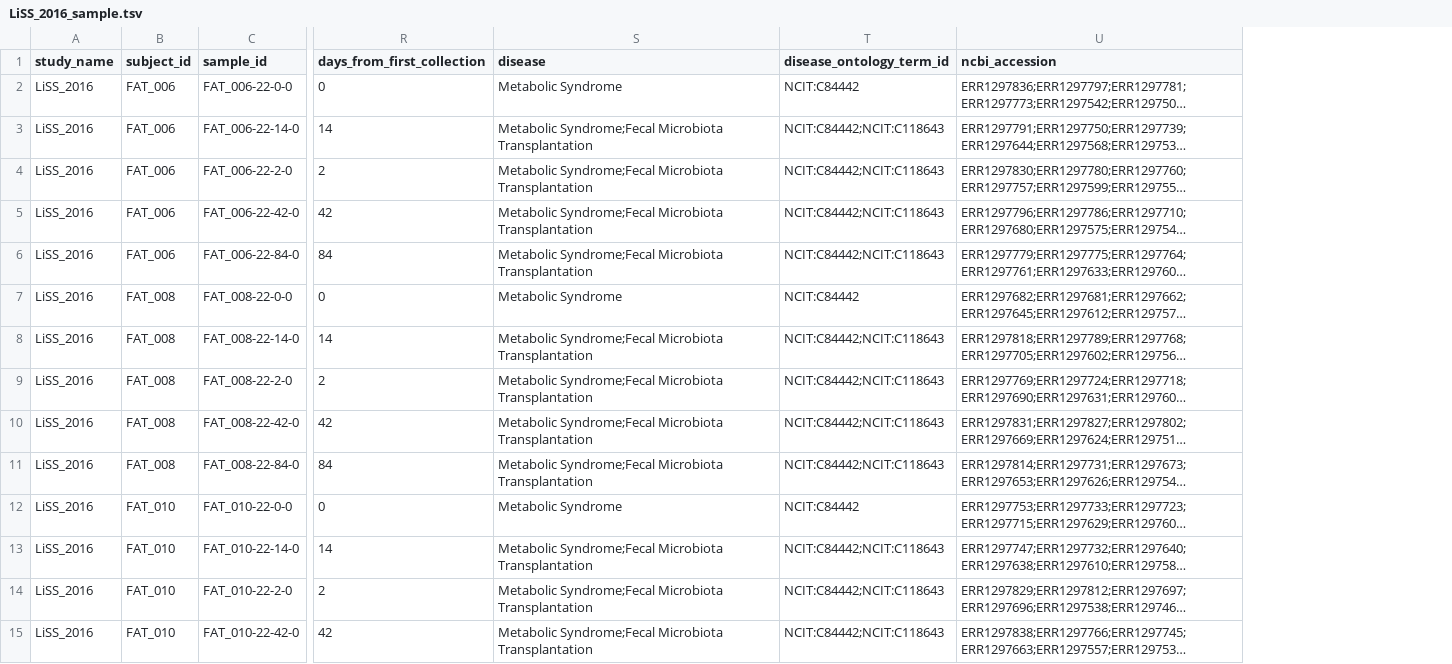
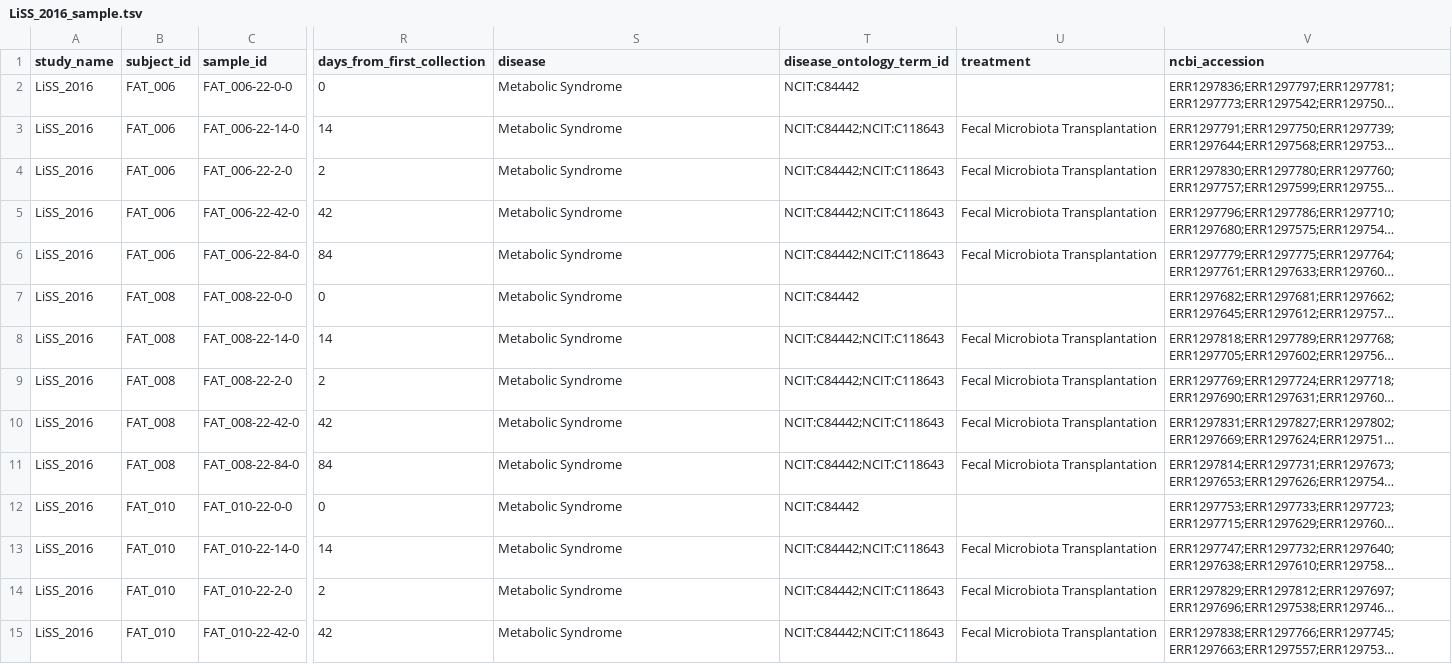
Before and after one commit to waldronlab/curatedMetagenomicDataCuration, a TSV file: inst/curated/LiSS_2016/LiSS_2016_sample.tsv, drawn as a sheet; only a part is shown, gaps mark what is left out; long unchanged cells end in …; the diff covers the shown part only; the diff names each change by its address in the sheet, - before the commit and + after, or states it on an @@ line.

```diff
--- a/inst/curated/LiSS_2016/LiSS_2016_sample.tsv
+++ b/inst/curated/LiSS_2016/LiSS_2016_sample.tsv
+column U (treatment), rows 3-15: Fecal Microbiota Transplantation | Fecal Microbiota Transplantation | Fecal Microbiota Transplantation | Fecal Microbiota Transplantation |  | Fecal Microbiota Transplantation | Fecal Microbiota Transplantation | Fecal Microbiota Transplantation | Fecal Microbiota Transplantation |  | Fecal Microbiota Transplantation | Fecal Microbiota Transplantation | Fecal Microbiota Transplantation
-S3:S6 (disease): Metabolic Syndrome;Fecal Microbiota Transplantation
+S3:S6 (disease): Metabolic Syndrome
-S8:S11 (disease): Metabolic Syndrome;Fecal Microbiota Transplantation
+S8:S11 (disease): Metabolic Syndrome
-S13:S15 (disease): Metabolic Syndrome;Fecal Microbiota Transplantation
+S13:S15 (disease): Metabolic Syndrome
```
Also changed, not shown: 29 edited cells elsewhere in this file, inst/curated/GhensiP_2019/GhensiP_2019_sample.tsv, inst/curated/GunjurA_2024/GunjurA_2024_sample.tsv, 4 other files.
